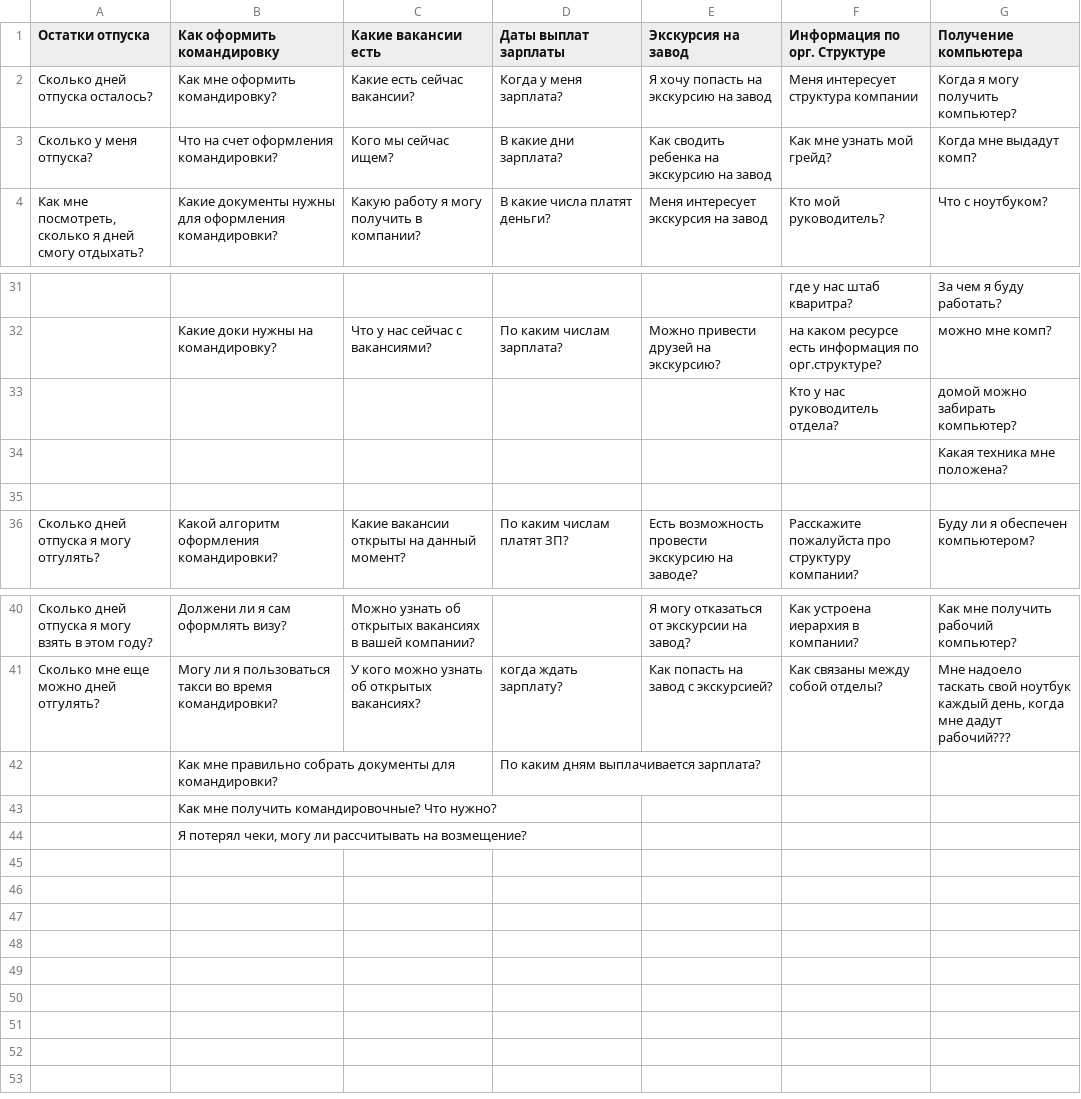
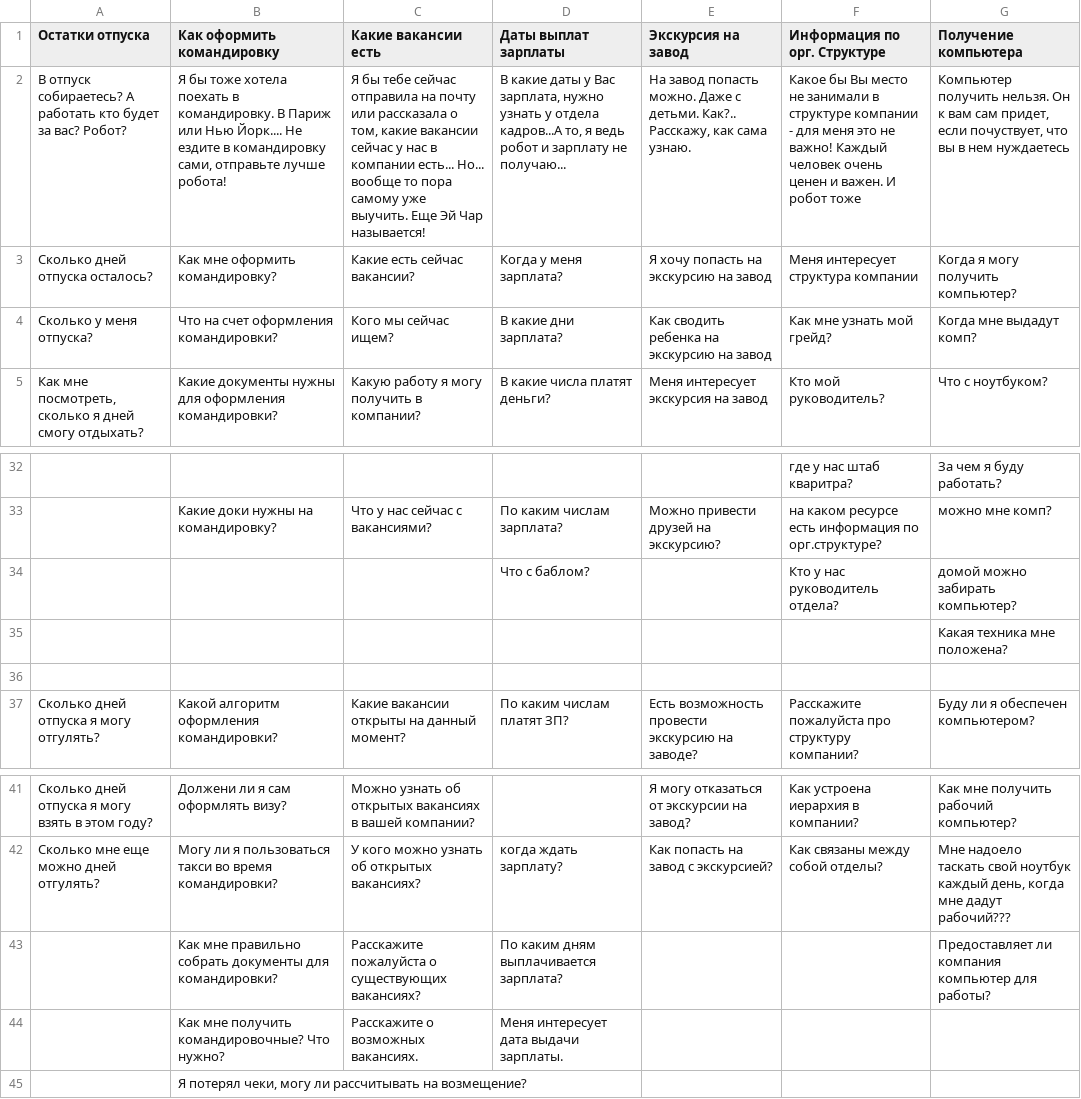
Before and after one commit to spoof/deepcubes, a CSV file: data/vera_ml_7cat.csv (was data/7_ml_quests.csv), drawn as a sheet; only a part is shown, gaps mark what is left out; removed rows and columns are numbered as before the commit, all else as after; the diff names each change by its address in the sheet, - before the commit and + after, or states it on an @@ line.

```diff
--- a/data/7_ml_quests.csv
+++ b/data/vera_ml_7cat.csv
+row 2: В отпуск собираетесь? А работать кто будет за вас? Робот? | Я бы тоже хотела поехать в командировку. В Париж или Нью Йорк.... Не ездите в командировку сами, отправьте лучше робота! | Я бы тебе сейчас отправила на почту или рассказала о том, какие вакансии сейчас у нас в компании есть... Но... вообще то пора самому уже выучить. Еще Эй Чар называется! | В какие даты у Вас зарплата, нужно узнать у отдела кадров...А то, я ведь робот и зарплату не получаю... | На завод попасть можно. Даже с детьми. Как?.. Расскажу, как сама узнаю. | Какое бы Вы место не занимали в структуре компании - для меня это не важно! Каждый человек очень ценен и важен. И робот тоже | Компьютер получить нельзя. Он к вам сам придет, если почуствует, что вы в нем нуждаетесь
-D34 (Даты выплат зарплаты): (empty)
+D34 (Даты выплат зарплаты): Что с баблом?
-C43 (Какие вакансии есть): (empty)
+C43 (Какие вакансии есть): Расскажите пожалуйста о существующих вакансиях?
-G43 (Получение компьютера): (empty)
+G43 (Получение компьютера): Предоставляет ли компания компьютер для работы?
-row 43:  | Как мне получить командировочные? Что нужно?
+row 44:  | Как мне получить командировочные? Что нужно? | Расскажите о возможных вакансиях. | Меня интересует дата выдачи зарплаты.
```
Also changed, not shown: 3 other files.
